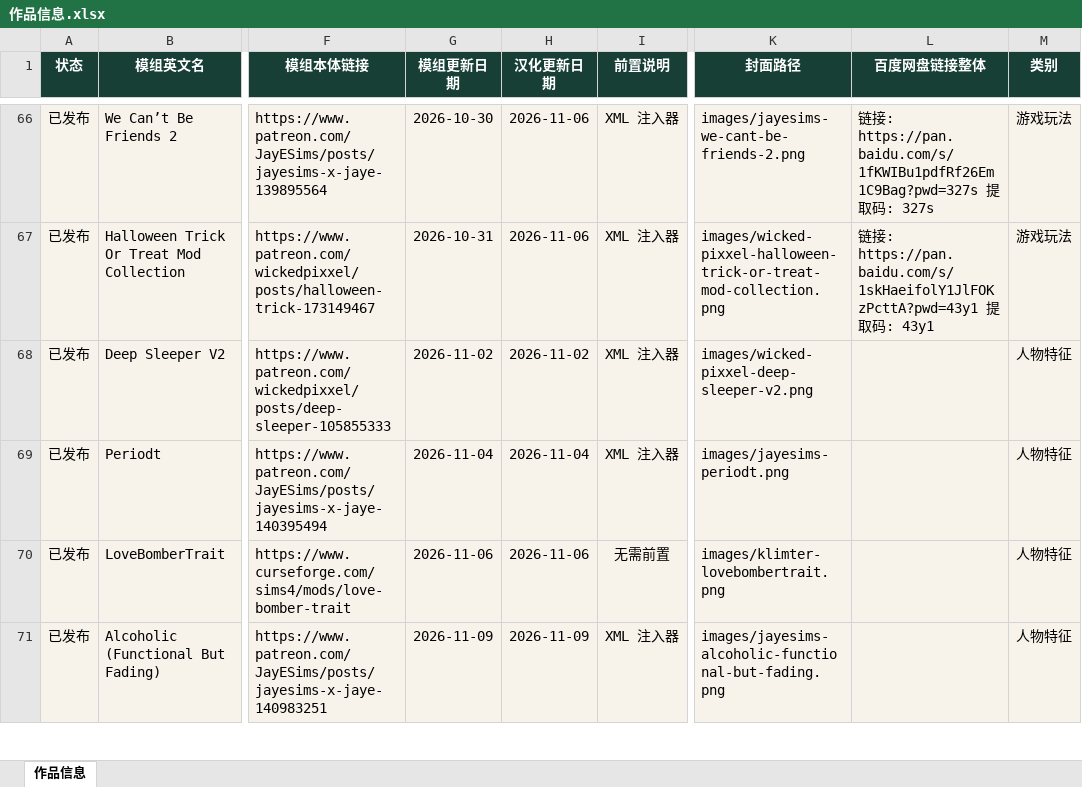
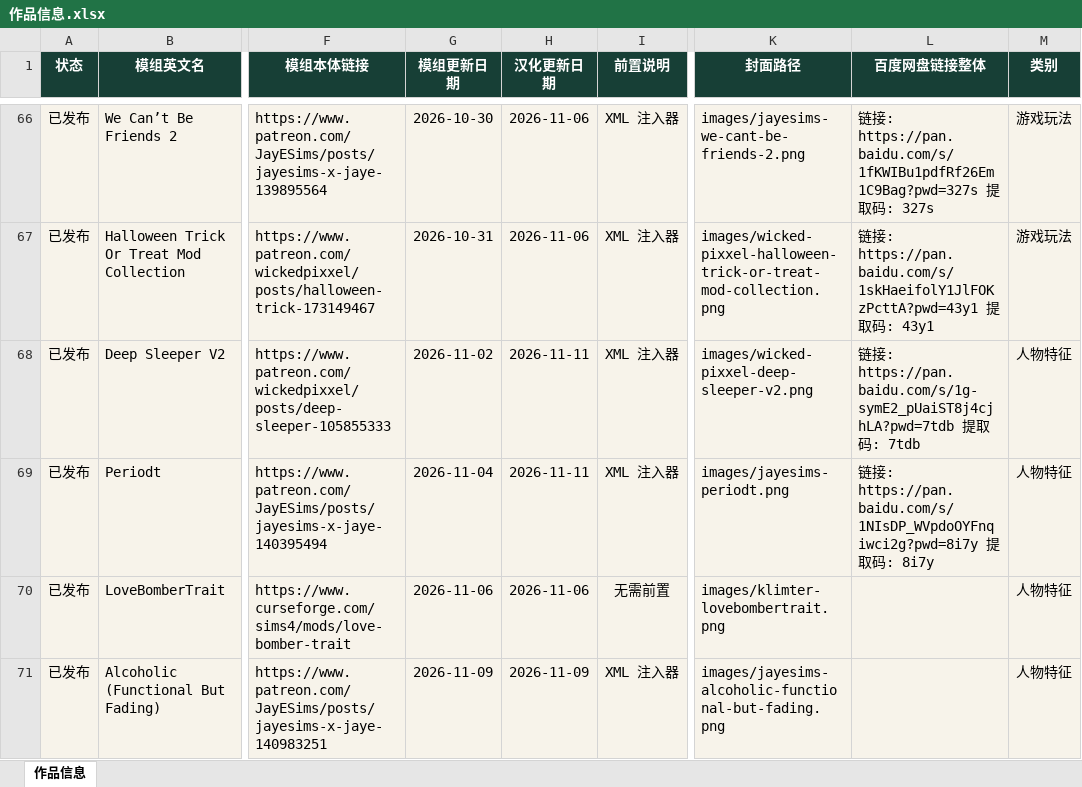
Before and after one commit to niuai-ui/qiuqiu-portfolio, an Excel workbook: 作品信息.xlsx, sheet 作品信息, drawn as a sheet; only a part is shown, gaps mark what is left out; values as stored, in another font and other column widths than the file's, no borders; table styles not drawn; the diff names each change by its address in the sheet, - before the commit and + after, or states it on an @@ line.

Commit message:
深度睡眠者 + 来例假了: 补百度网盘链接, 汉化更新日期 2026-11-11

```diff
--- a/作品信息.xlsx (sheet 作品信息)
+++ b/作品信息.xlsx (sheet 作品信息)
-H68 (汉化更新日期): 2026-11-02
+H68 (汉化更新日期): 2026-11-11
-L68 (百度网盘链接整体): (empty)
+L68 (百度网盘链接整体): 链接: https://pan.baidu.com/s/1g-symE2_pUaiST8j4cjhLA?pwd=7tdb 提取码: 7tdb
-H69 (汉化更新日期): 2026-11-04
+H69 (汉化更新日期): 2026-11-11
-L69 (百度网盘链接整体): (empty)
+L69 (百度网盘链接整体): 链接: https://pan.baidu.com/s/1NIsDP_WVpdoOYFnqiwci2g?pwd=8i7y 提取码: 8i7y
```
